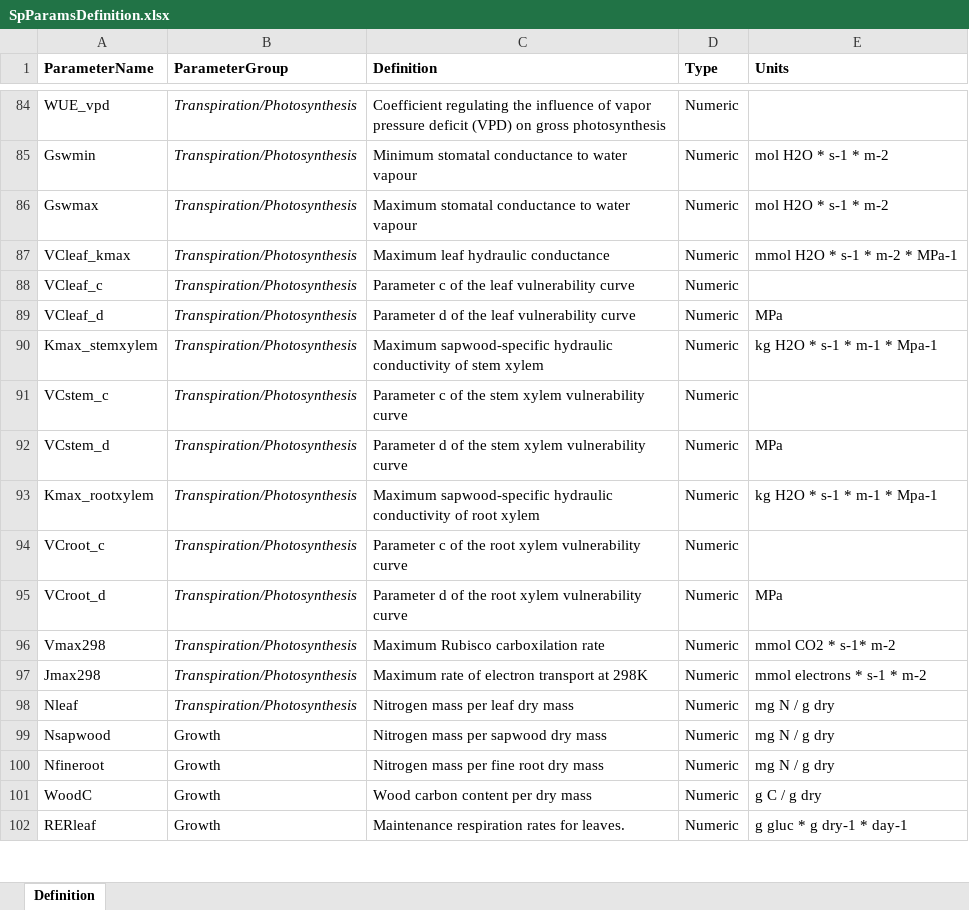
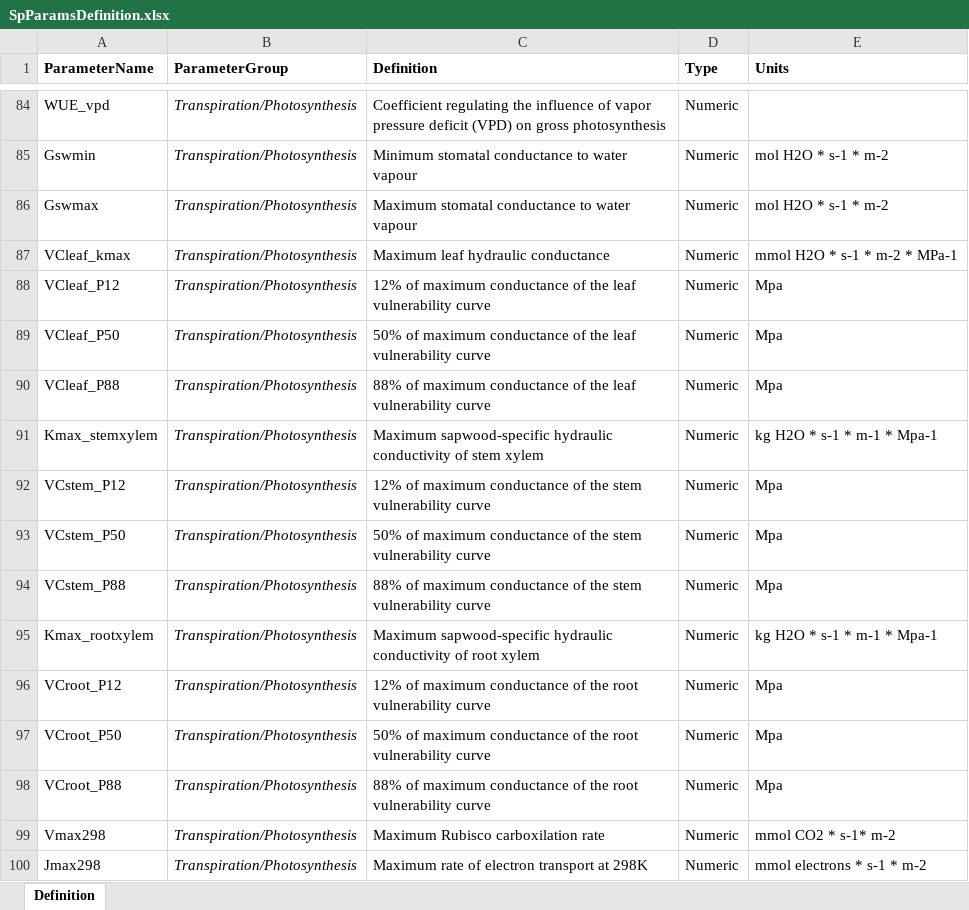
Before and after one commit to emf-creaf/medfate, an Excel workbook: data-raw/SpParamsDefinition.xlsx, sheet Definition, drawn as a sheet; only a part is shown, gaps mark what is left out; the shorter side is filled out with more unchanged rows; values as stored, in another font and other column widths than the file's, no borders; addresses are those after the commit; the diff names each change by its address in the sheet, - before the commit and + after, or states it on an @@ line.

```diff
--- a/data-raw/SpParamsDefinition.xlsx (sheet Definition)
+++ b/data-raw/SpParamsDefinition.xlsx (sheet Definition)
-A88 (ParameterName): VCleaf_c
+A88 (ParameterName): VCleaf_P12
-C88 (Definition): Parameter c of the…
+C88 (Definition): 12% of maximum conductance of the…
-E88 (Units): (empty)
+E88 (Units): Mpa
-A89 (ParameterName): VCleaf_d
+A89 (ParameterName): VCleaf_P50
-C89 (Definition): Parameter d of the…
+C89 (Definition): 50% of maximum conductance of the…
-E89 (Units): MPa
+E89 (Units): Mpa
+row 90: VCleaf_P88 | Transpiration/Photosynthesis | 88% of maximum conductance of the leaf vulnerability curve | Numeric | Mpa
-A92 (ParameterName): VCstem_c
+A92 (ParameterName): VCstem_P12
-C92 (Definition): Parameter c of the stem xylem vulnerability curve
+C92 (Definition): 12% of maximum conductance of the stem vulnerability curve
-E92 (Units): (empty)
+E92 (Units): Mpa
-A93 (ParameterName): VCstem_d
+A93 (ParameterName): VCstem_P50
-C93 (Definition): Parameter d of the stem xylem vulnerability curve
+C93 (Definition): 50% of maximum conductance of the stem vulnerability curve
-E93 (Units): MPa
+E93 (Units): Mpa
+row 94: VCstem_P88 | Transpiration/Photosynthesis | 88% of maximum conductance of the stem vulnerability curve | Numeric | Mpa
-A96 (ParameterName): VCroot_c
+A96 (ParameterName): VCroot_P12
-C96 (Definition): Parameter c of the root xylem vulnerability curve
+C96 (Definition): 12% of maximum conductance of the root vulnerability curve
-E96 (Units): (empty)
+E96 (Units): Mpa
-A97 (ParameterName): VCroot_d
+A97 (ParameterName): VCroot_P50
-C97 (Definition): Parameter d of the root xylem vulnerability curve
+C97 (Definition): 50% of maximum conductance of the root vulnerability curve
-E97 (Units): MPa
+E97 (Units): Mpa
+row 98: VCroot_P88 | Transpiration/Photosynthesis | 88% of maximum conductance of the root vulnerability curve | Numeric | Mpa
```
Also changed, not shown: data-raw/InitialSpParamsMED.xlsx, data-raw/SpParamsMED.xlsx, 6 other files.
